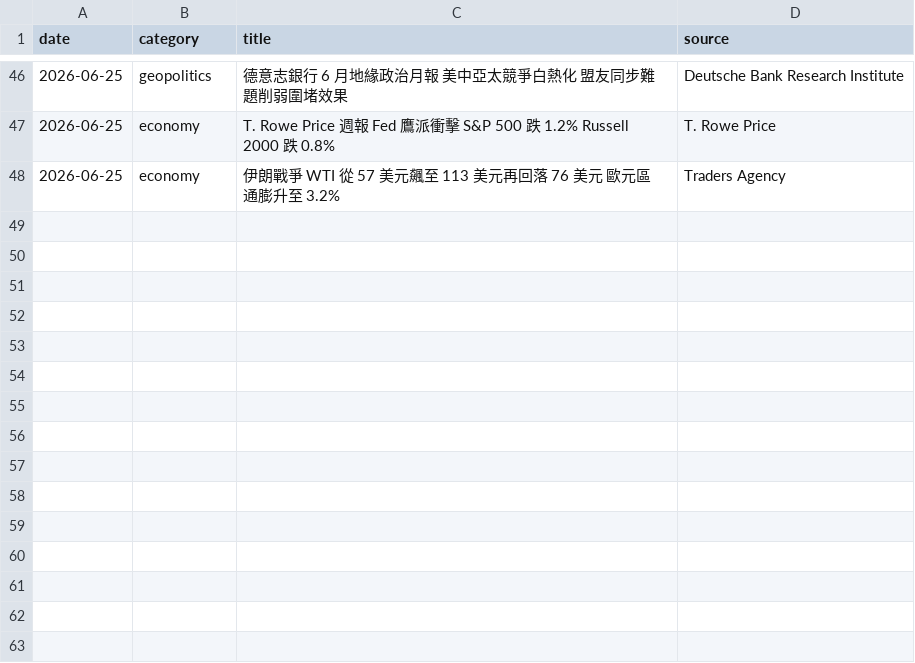
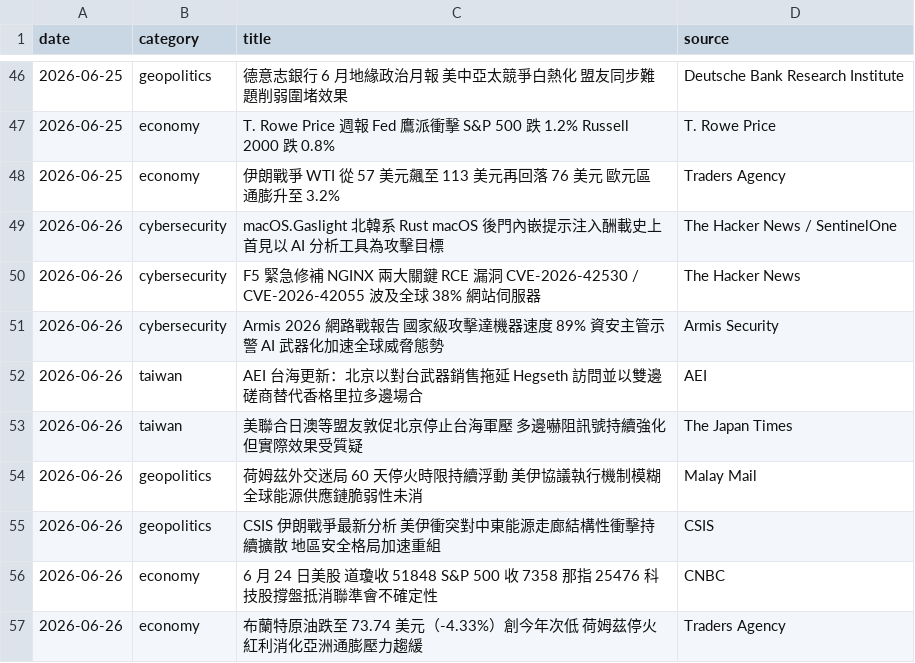
Before and after one commit to cyc123456789/Daily-Digest, a CSV file: digest_log.csv, drawn as a sheet; only a part is shown, gaps mark what is left out.

Commit message:
Today Digest 更新 2026-06-26

```diff
--- a/digest_log.csv
+++ b/digest_log.csv
@@ -48 +48,10 @@ date,category,title,source
 2026-06-25,economy,"伊朗戰爭 WTI 從 57 美元飆至 113 美元再回落 76 美元 歐元區通膨升至 3.2%",Traders Agency
+2026-06-26,cybersecurity,macOS.Gaslight 北韓系 Rust macOS 後門內嵌提示注入酬載史上首見以 AI 分析工具為攻擊目標,The Hacker News / SentinelOne
+2026-06-26,cybersecurity,"F5 緊急修補 NGINX 兩大關鍵 RCE 漏洞 CVE-2026-42530 / CVE-2026-42055 波及全球 38% 網站伺服器",The Hacker News
+2026-06-26,cybersecurity,Armis 2026 網路戰報告 國家級攻擊達機器速度 89% 資安主管示警 AI 武器化加速全球威脅態勢,Armis Security
+2026-06-26,taiwan,AEI 台海更新：北京以對台武器銷售拖延 Hegseth 訪問並以雙邊磋商替代香格里拉多邊場合,AEI
+2026-06-26,taiwan,美聯合日澳等盟友敦促北京停止台海軍壓 多邊嚇阻訊號持續強化但實際效果受質疑,The Japan Times
+2026-06-26,geopolitics,荷姆茲外交迷局 60 天停火時限持續浮動 美伊協議執行機制模糊 全球能源供應鏈脆弱性未消,Malay Mail
+2026-06-26,geopolitics,CSIS 伊朗戰爭最新分析 美伊衝突對中東能源走廊結構性衝擊持續擴散 地區安全格局加速重組,CSIS
+2026-06-26,economy,"6 月 24 日美股 道瓊收 51848 S&P 500 收 7358 那指 25476 科技股撐盤抵消聯準會不確定性",CNBC
+2026-06-26,economy,布蘭特原油跌至 73.74 美元（-4.33%）創今年次低 荷姆茲停火紅利消化亞洲通膨壓力趨緩,Traders Agency
```
Also changed, not shown: 2 other files.
